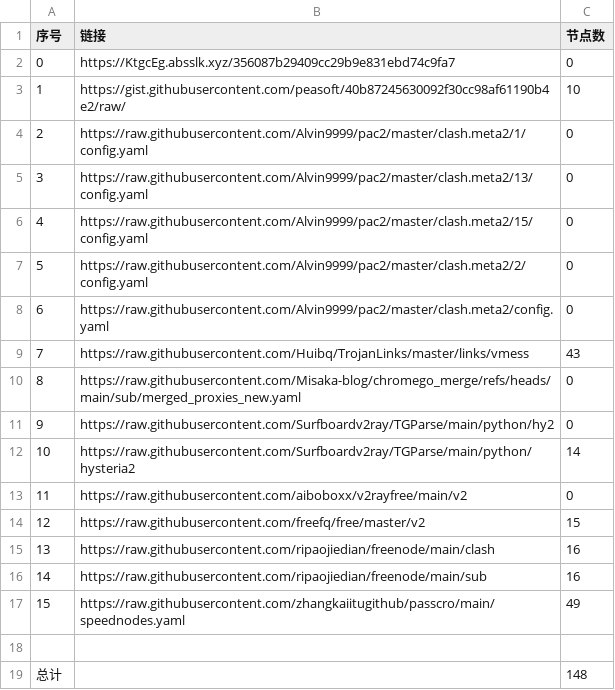
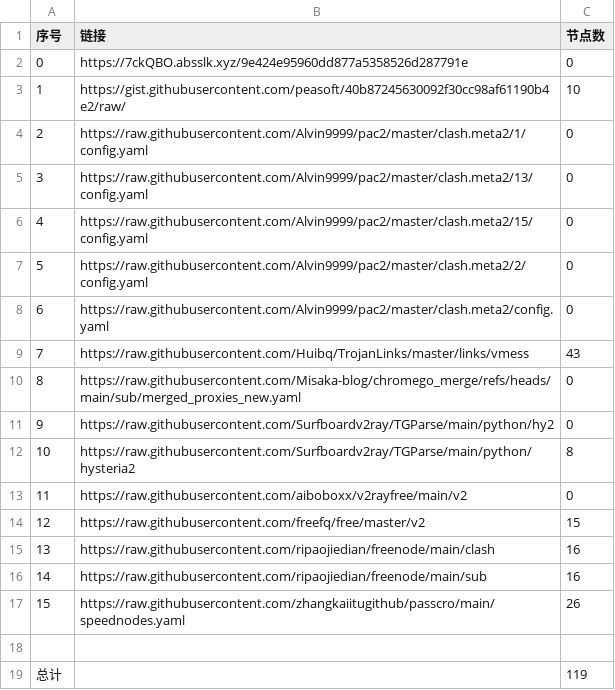
Before and after one commit to liuhtt/liunomorewalls, a CSV file: list_result.csv, drawn as a sheet.

```diff
--- a/list_result.csv
+++ b/list_result.csv
@@ -1,3 +1,3 @@
 序号,链接,节点数
-0,https://KtgcEg.absslk.xyz/356087b29409cc29b9e831ebd74c9fa7,0
+0,https://7ckQBO.absslk.xyz/9e424e95960dd877a5358526d287791e,0
 1,https://gist.githubusercontent.com/peasoft/40b87245630092f30cc98af61190b4e2/raw/,10
@@ -11,3 +11,3 @@
 9,https://raw.githubusercontent.com/Surfboardv2ray/TGParse/main/python/hy2,0
-10,https://raw.githubusercontent.com/Surfboardv2ray/TGParse/main/python/hysteria2,14
+10,https://raw.githubusercontent.com/Surfboardv2ray/TGParse/main/python/hysteria2,8
 11,https://raw.githubusercontent.com/aiboboxx/v2rayfree/main/v2,0
@@ -16,4 +16,4 @@
 14,https://raw.githubusercontent.com/ripaojiedian/freenode/main/sub,16
-15,https://raw.githubusercontent.com/zhangkaiitugithub/passcro/main/speednodes.yaml,49
+15,https://raw.githubusercontent.com/zhangkaiitugithub/passcro/main/speednodes.yaml,26
 
-总计,,148
+总计,,119
```
Also changed, not shown: 20 other files.
